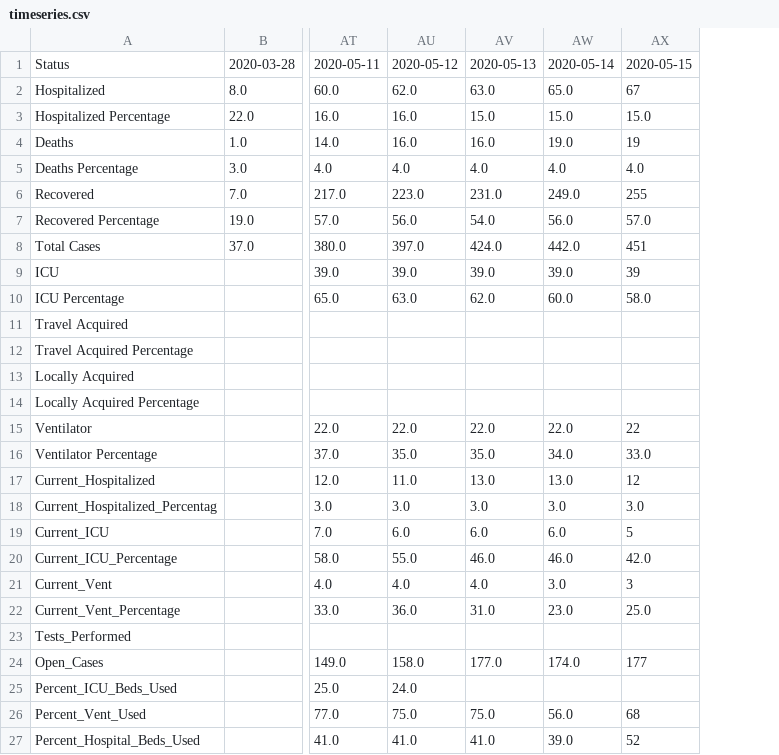
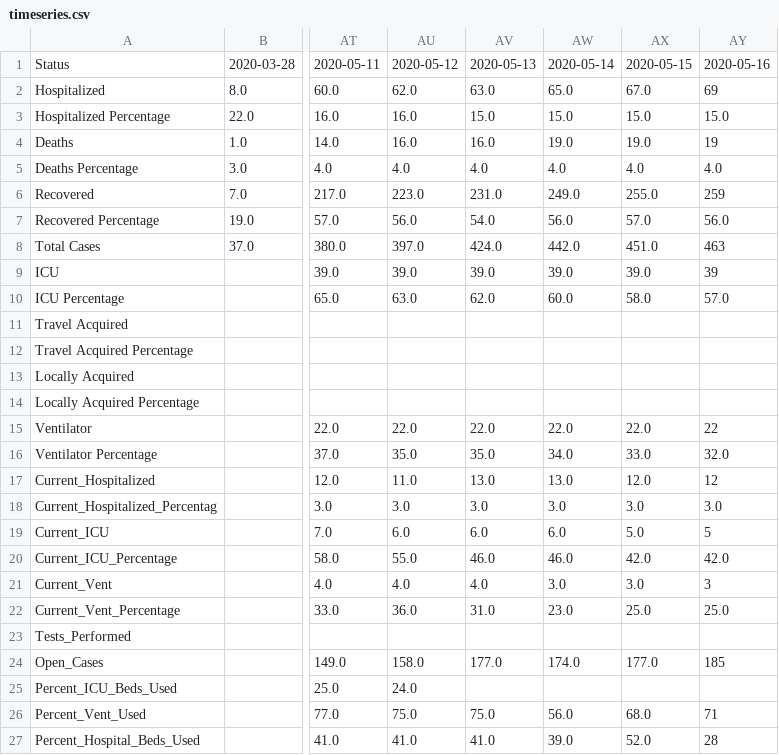
Before and after one commit to RasterBurn/texascovid19, a CSV file: data/wilco/bystatus/timeseries.csv, drawn as a sheet; only a part is shown, gaps mark what is left out; addresses are those after the commit; the diff names each change by its address in the sheet, - before the commit and + after, or states it on an @@ line.

```diff
--- a/data/wilco/bystatus/timeseries.csv
+++ b/data/wilco/bystatus/timeseries.csv
+column AX, rows 1-27: 2020-05-15 | 67.0 | 15.0 | 19.0 | 4.0 | 255.0 | 57.0 | 451.0 | 39.0 | 58.0 |  |  |  |  | 22.0 | 33.0 | 12.0 | 3.0 | 5.0 | 42.0 | 3.0 | 25.0 |  | 177.0 |  | 68.0 | 52.0
-AY1: 2020-05-15
+AY1: 2020-05-16
-AY2: 67
+AY2: 69
-AY6: 255
+AY6: 259
-AY7: 57.0
+AY7: 56.0
-AY8: 451
+AY8: 463
-AY10: 58.0
+AY10: 57.0
-AY16: 33.0
+AY16: 32.0
-AY24: 177
+AY24: 185
-AY26: 68
+AY26: 71
-AY27: 52
+AY27: 28
```
Also changed, not shown: data/deaths_timeseries.csv, data/timeseries.csv, 10 other files.
